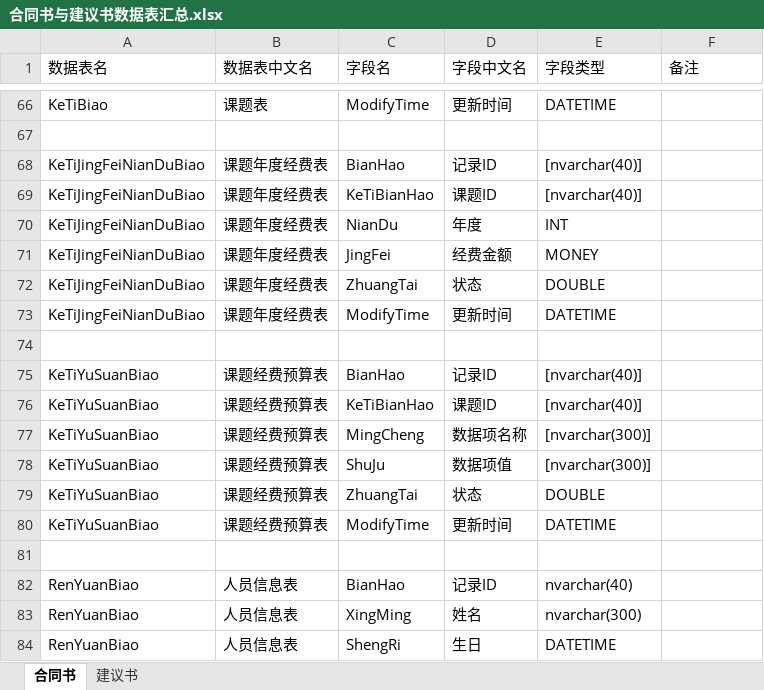
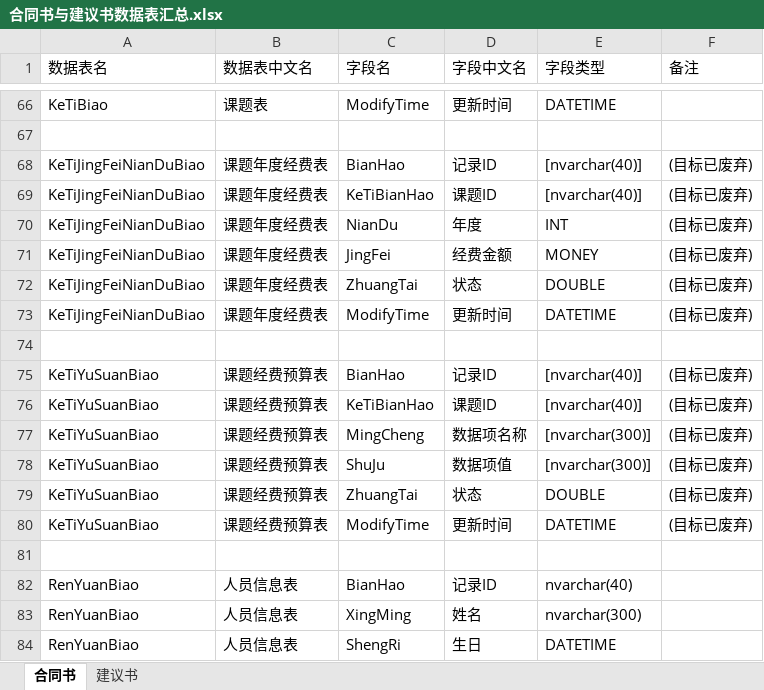
Before and after one commit to wcss2010/PublicReporter, an Excel workbook: Code/ProjectReporterPlugin/合同书与建议书数据表汇总.xlsx, sheet 合同书, drawn as a sheet; only a part is shown, gaps mark what is left out; values as stored, in another font and other column widths than the file's, no borders; the diff covers the shown part only; the diff names each change by its address in the sheet, - before the commit and + after, or states it on an @@ line.

```diff
--- a/Code/ProjectReporterPlugin/合同书与建议书数据表汇总.xlsx (sheet 合同书)
+++ b/Code/ProjectReporterPlugin/合同书与建议书数据表汇总.xlsx (sheet 合同书)
-F68:F73 (备注): (empty)
+F68:F73 (备注): (目标已废弃)
-F75:F80 (备注): (empty)
+F75:F80 (备注): (目标已废弃)
```
Also changed, not shown: 14 added rows and 6 edited cells elsewhere in this sheet.
